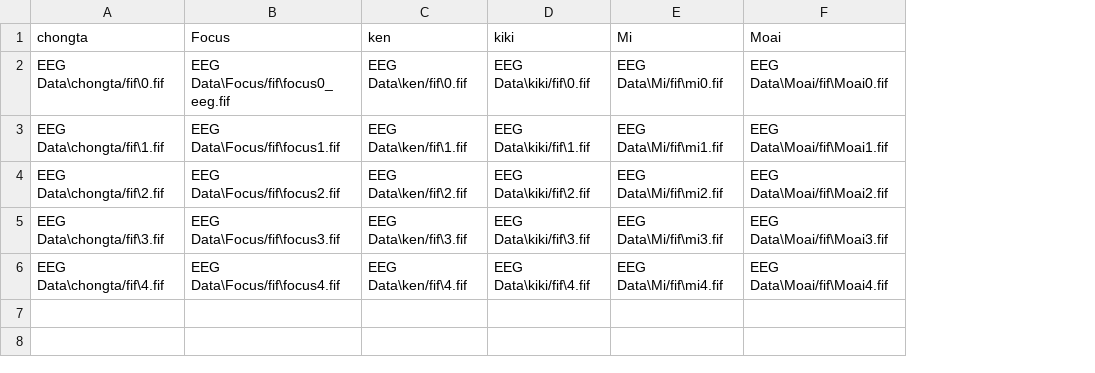
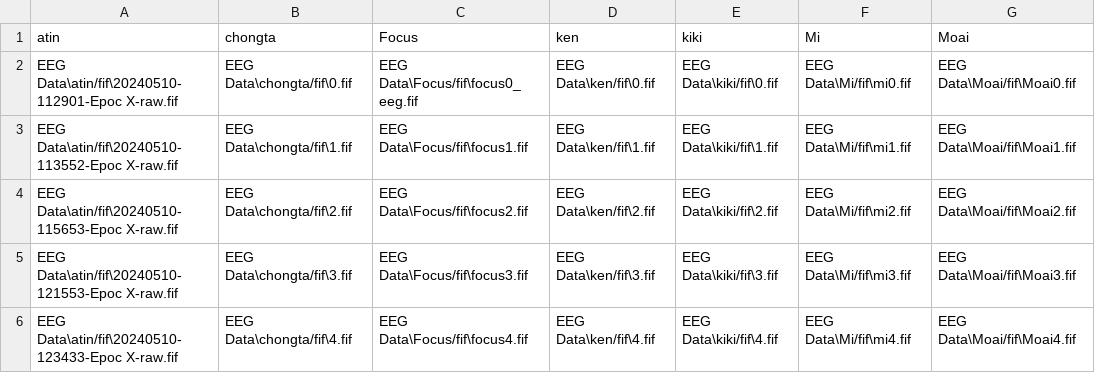
Before and after one commit to JuniorThap/EEG-Aroma-Relaxation-Concentration, a CSV file: map_data.csv, drawn as a sheet; only a part is shown; the diff names each change by its address in the sheet, - before the commit and + after, or states it on an @@ line.

Commit message:
calculate atin

```diff
--- a/map_data.csv
+++ b/map_data.csv
+column A (atin), rows 2-6: EEG Data\atin/fif\20240510-112901-Epoc X-raw.fif | EEG Data\atin/fif\20240510-113552-Epoc X-raw.fif | EEG Data\atin/fif\20240510-115653-Epoc X-raw.fif | EEG Data\atin/fif\20240510-121553-Epoc X-raw.fif | EEG Data\atin/fif\20240510-123433-Epoc X-raw.fif
```
Also changed, not shown: person_result.csv, 7 other files.
